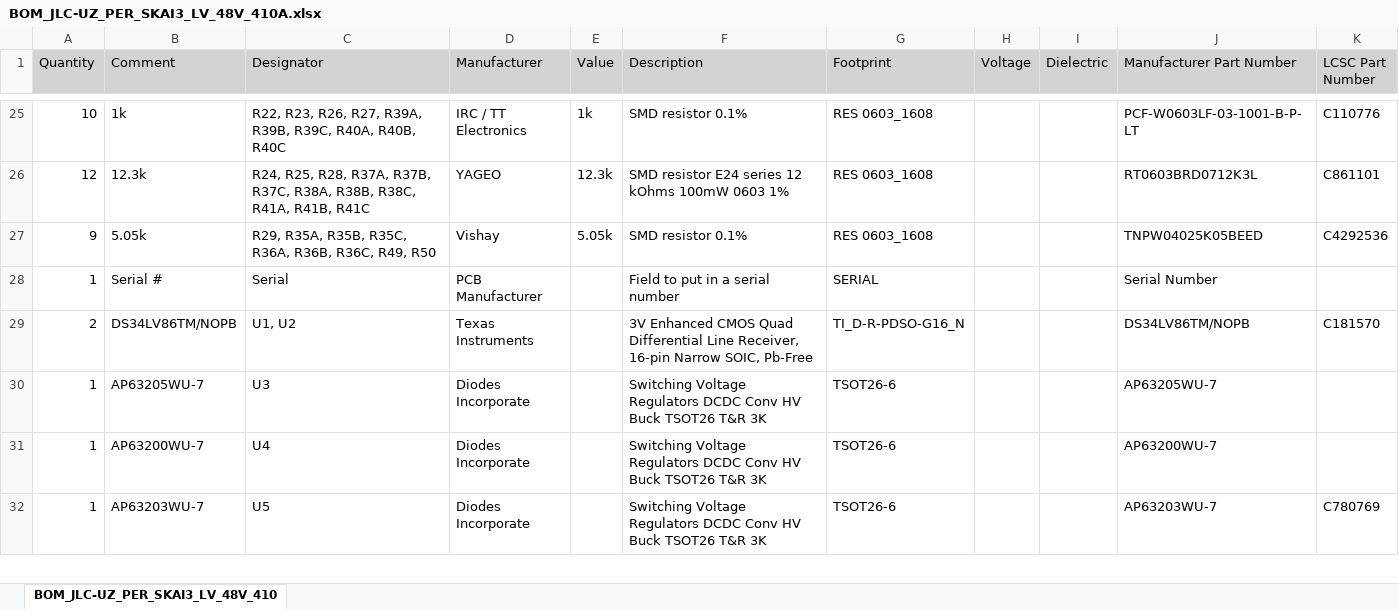
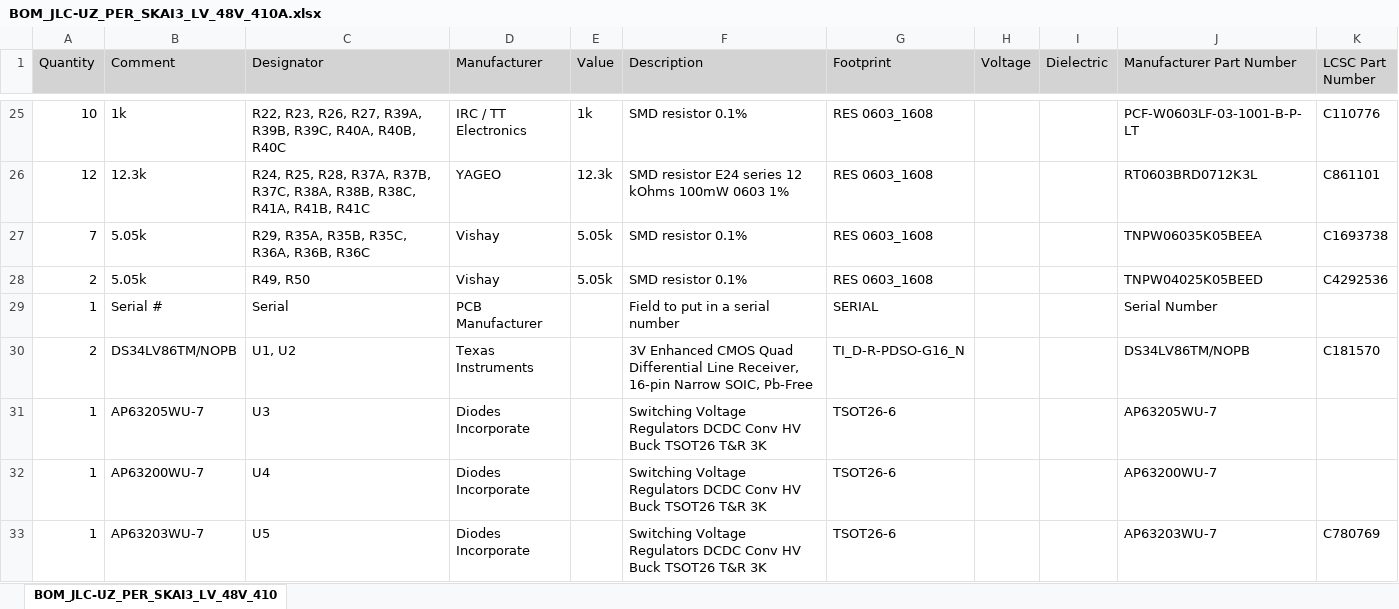
Before and after one commit to ultrazohm/uz_per_skai3_lv_48v_410a, an Excel workbook: Altium/Project Outputs for UZ_PER_SKAI3_LV_48V_410A/Rev01/BOM/BOM_JLC-UZ_PER_SKAI3_LV_48V_410A.xlsx, sheet BOM_JLC-UZ_PER_SKAI3_LV_48V_410, drawn as a sheet; only a part is shown, gaps mark what is left out; values as stored, in another font and other column widths than the file's, no borders; addresses are those after the commit; the diff names each change by its address in the sheet, - before the commit and + after, or states it on an @@ line.

Commit message:
updates output files

```diff
--- a/Altium/Project Outputs for UZ_PER_SKAI3_LV_48V_410A/Rev01/BOM/BOM_JLC-UZ_PER_SKAI3_LV_48V_410A.xlsx (sheet BOM_JLC-UZ_PER_SKAI3_LV_48V_410)
+++ b/Altium/Project Outputs for UZ_PER_SKAI3_LV_48V_410A/Rev01/BOM/BOM_JLC-UZ_PER_SKAI3_LV_48V_410A.xlsx (sheet BOM_JLC-UZ_PER_SKAI3_LV_48V_410)
+row 27: 7 | 5.05k | R29, R35A, R35B, R35C, R36A, R36B, R36C | Vishay | 5.05k | SMD resistor 0.1% | RES 0603_1608 |  |  | TNPW06035K05BEEA | C1693738
-A28 (Quantity): 9
+A28 (Quantity): 2
-C28 (Designator): R29, R35A, R35B, R35C, R36A, R36B, R36C, R49, R50
+C28 (Designator): R49, R50
```
Also changed, not shown: Altium/Project Outputs for UZ_PER_SKAI3_LV_48V_410A/Rev01/BOM/BOM_UZ_PER_SKAI3_LV_48V_410A.xlsx, 20 other files.
